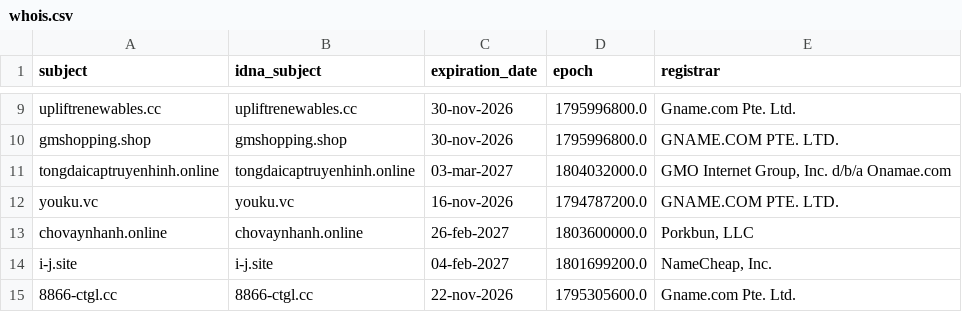
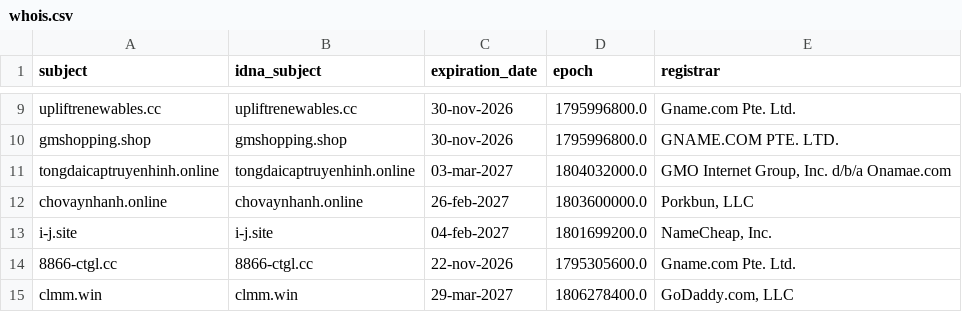
Before and after one commit to bigdargon/hostsVN-threat-dead-hosts, a CSV file: .pyfunceble/whois.csv, drawn as a sheet; only a part is shown, gaps mark what is left out; the shorter side is filled out with more unchanged rows.

```diff
--- a/.pyfunceble/whois.csv
+++ b/.pyfunceble/whois.csv
@@ -11,3 +11,2 @@ gmshopping.shop,gmshopping.shop,30-nov-2026,1795996800.0,GNAME.COM PTE. LTD.
 tongdaicaptruyenhinh.online,tongdaicaptruyenhinh.online,03-mar-2027,1804032000.0,"GMO Internet Group, Inc. d/b/a Onamae.com"
-youku.vc,youku.vc,16-nov-2026,1794787200.0,GNAME.COM PTE. LTD.
 chovaynhanh.online,chovaynhanh.online,26-feb-2027,1803600000.0,"Porkbun, LLC"
```
Also changed, not shown: .pyfunceble/inactive.csv, 13 other files.
